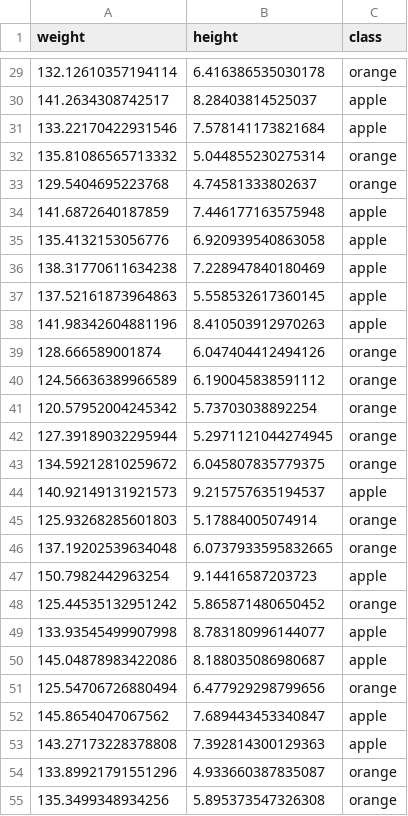
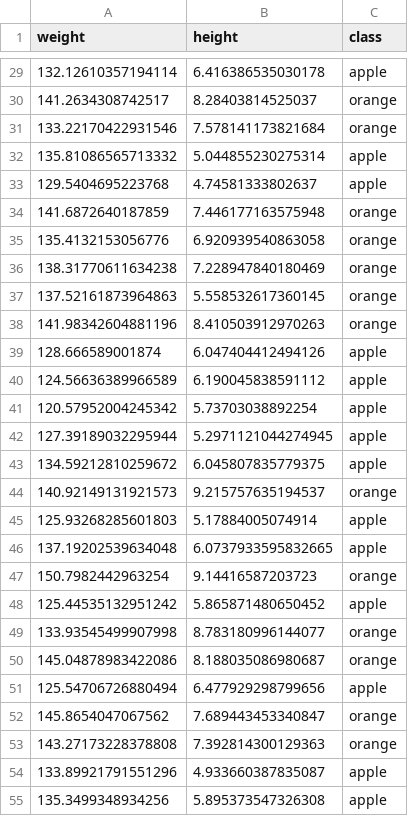
Before and after one commit to Napam/JallaResearch, a CSV file: nnarticle/datasets/apples_and_oranges.csv, drawn as a sheet; only a part is shown, gaps mark what is left out; the diff covers the shown part only.

```diff
--- a/nnarticle/datasets/apples_and_oranges.csv
+++ b/nnarticle/datasets/apples_and_oranges.csv
@@ -29,27 +29,27 @@ weight,height,class
-132.12610357194114,6.416386535030178,orange
-141.2634308742517,8.28403814525037,apple
-133.22170422931546,7.578141173821684,apple
-135.81086565713332,5.044855230275314,orange
-129.5404695223768,4.74581333802637,orange
-141.6872640187859,7.446177163575948,apple
-135.4132153056776,6.920939540863058,apple
-138.31770611634238,7.228947840180469,apple
-137.52161873964863,5.558532617360145,apple
-141.98342604881196,8.410503912970263,apple
-128.666589001874,6.047404412494126,orange
-124.56636389966589,6.190045838591112,orange
-120.57952004245342,5.73703038892254,orange
-127.39189032295944,5.2971121044274945,orange
-134.59212810259672,6.045807835779375,orange
-140.92149131921573,9.215757635194537,apple
-125.93268285601803,5.17884005074914,orange
-137.19202539634048,6.0737933595832665,orange
-150.7982442963254,9.14416587203723,apple
-125.44535132951242,5.865871480650452,orange
-133.93545499907998,8.783180996144077,apple
-145.04878983422086,8.188035086980687,apple
-125.54706726880494,6.477929298799656,orange
-145.8654047067562,7.689443453340847,apple
-143.27173228378808,7.392814300129363,apple
-133.89921791551296,4.933660387835087,orange
-135.3499348934256,5.895373547326308,orange
+132.12610357194114,6.416386535030178,apple
+141.2634308742517,8.28403814525037,orange
+133.22170422931546,7.578141173821684,orange
+135.81086565713332,5.044855230275314,apple
+129.5404695223768,4.74581333802637,apple
+141.6872640187859,7.446177163575948,orange
+135.4132153056776,6.920939540863058,orange
+138.31770611634238,7.228947840180469,orange
+137.52161873964863,5.558532617360145,orange
+141.98342604881196,8.410503912970263,orange
+128.666589001874,6.047404412494126,apple
+124.56636389966589,6.190045838591112,apple
+120.57952004245342,5.73703038892254,apple
+127.39189032295944,5.2971121044274945,apple
+134.59212810259672,6.045807835779375,apple
+140.92149131921573,9.215757635194537,orange
+125.93268285601803,5.17884005074914,apple
+137.19202539634048,6.0737933595832665,apple
+150.7982442963254,9.14416587203723,orange
+125.44535132951242,5.865871480650452,apple
+133.93545499907998,8.783180996144077,orange
+145.04878983422086,8.188035086980687,orange
+125.54706726880494,6.477929298799656,apple
+145.8654047067562,7.689443453340847,orange
+143.27173228378808,7.392814300129363,orange
+133.89921791551296,4.933660387835087,apple
+135.3499348934256,5.895373547326308,apple
```
Also changed, not shown: 33 edited cells elsewhere in this file, nnarticle/datasets/apples_oranges_pears.csv, 5 other files.
